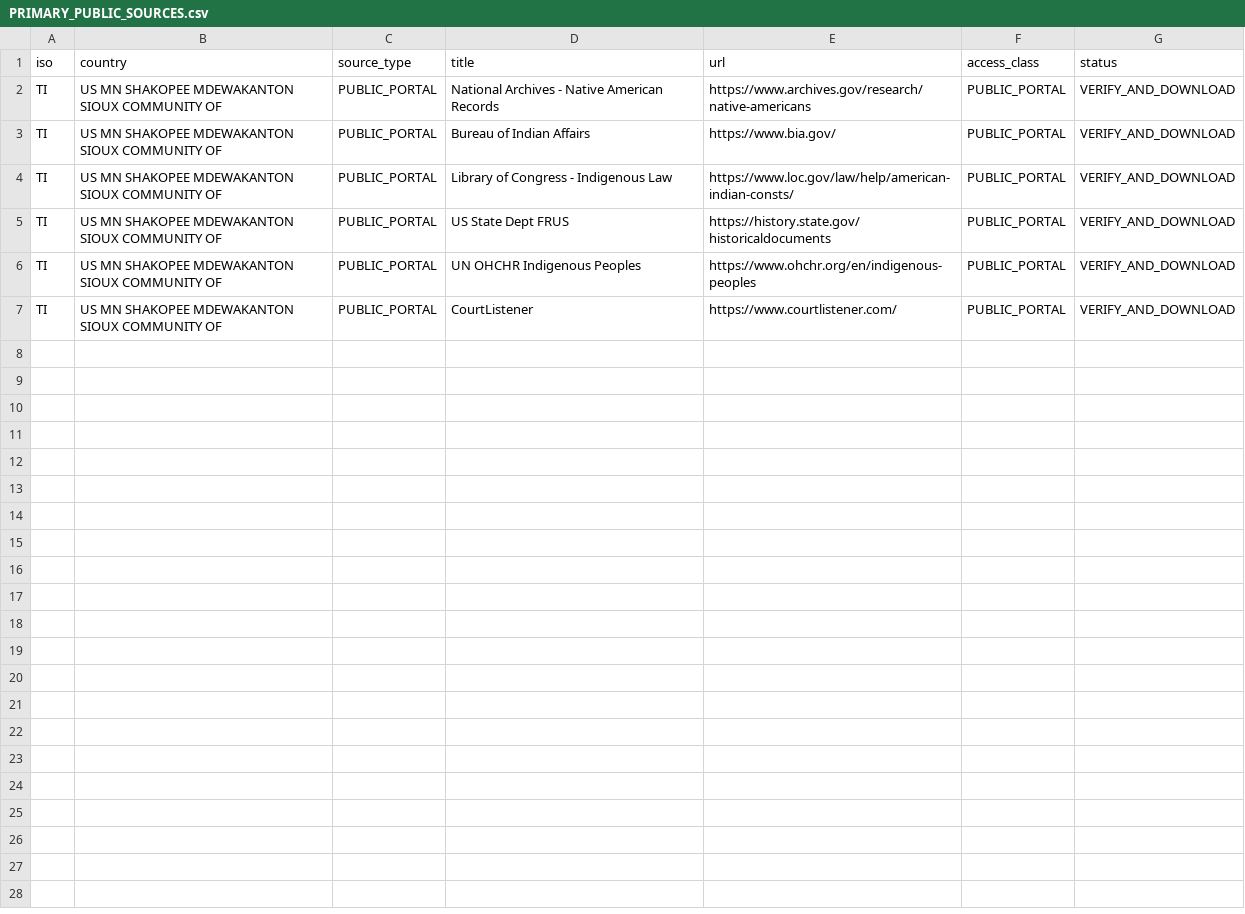
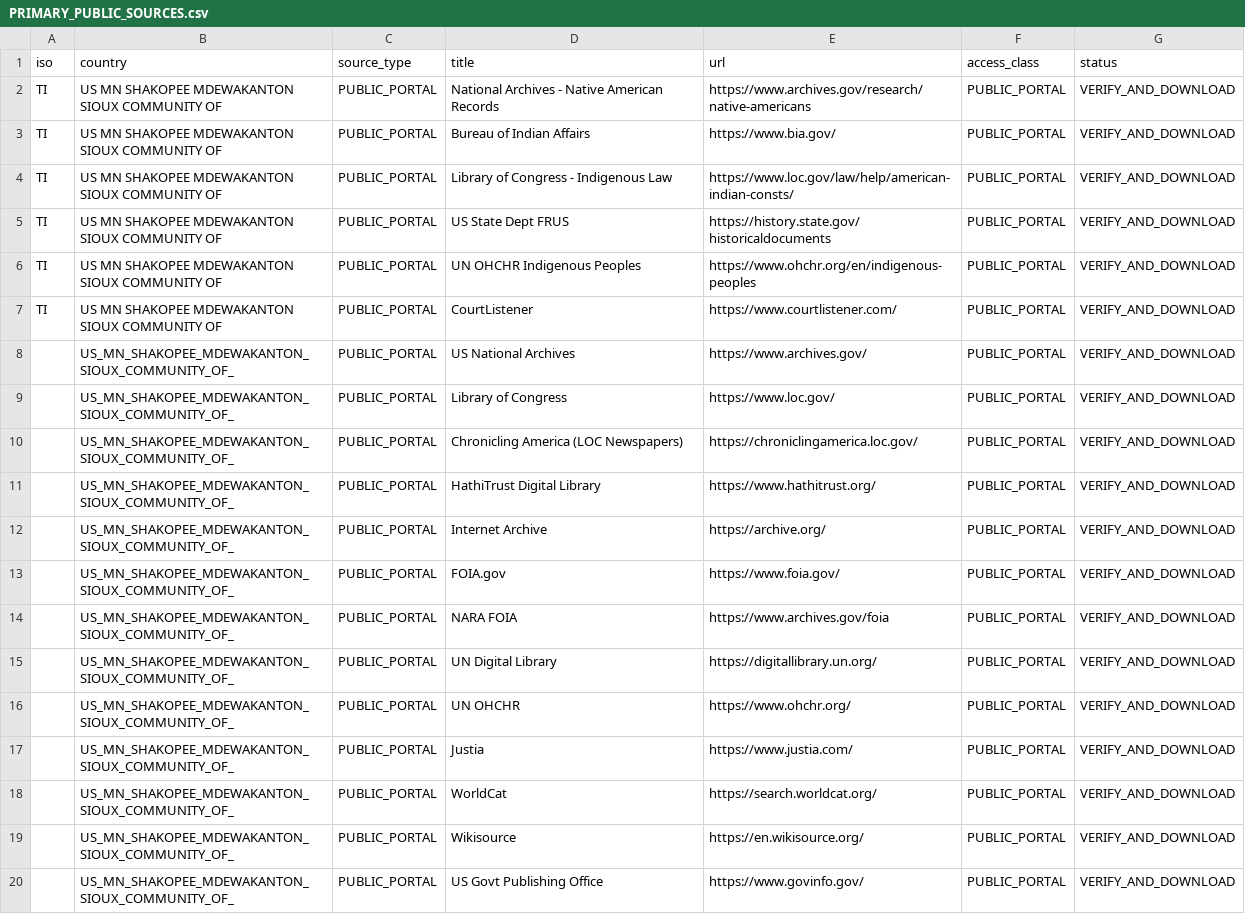
Before and after one commit to GlobalRestitutionAlliance/turtle-island-us-mn-shakopee-mdewakanton-sioux-community-of--master-litigation, a CSV file: 03_Evidentiary_Exhibits/PRIMARY_PUBLIC_SOURCES.csv, drawn as a sheet.

Commit message:
Expand primary public source registries (Batch 2)

```diff
--- a/03_Evidentiary_Exhibits/PRIMARY_PUBLIC_SOURCES.csv
+++ b/03_Evidentiary_Exhibits/PRIMARY_PUBLIC_SOURCES.csv
@@ -7 +7,14 @@ TI,US MN SHAKOPEE MDEWAKANTON SIOUX COMMUNITY OF,PUBLIC_PORTAL,UN OHCHR Indigeno
 TI,US MN SHAKOPEE MDEWAKANTON SIOUX COMMUNITY OF,PUBLIC_PORTAL,CourtListener,https://www.courtlistener.com/,PUBLIC_PORTAL,VERIFY_AND_DOWNLOAD
+,US_MN_SHAKOPEE_MDEWAKANTON_SIOUX_COMMUNITY_OF_,PUBLIC_PORTAL,US National Archives,https://www.archives.gov/,PUBLIC_PORTAL,VERIFY_AND_DOWNLOAD
+,US_MN_SHAKOPEE_MDEWAKANTON_SIOUX_COMMUNITY_OF_,PUBLIC_PORTAL,Library of Congress,https://www.loc.gov/,PUBLIC_PORTAL,VERIFY_AND_DOWNLOAD
+,US_MN_SHAKOPEE_MDEWAKANTON_SIOUX_COMMUNITY_OF_,PUBLIC_PORTAL,Chronicling America (LOC Newspapers),https://chroniclingamerica.loc.gov/,PUBLIC_PORTAL,VERIFY_AND_DOWNLOAD
+,US_MN_SHAKOPEE_MDEWAKANTON_SIOUX_COMMUNITY_OF_,PUBLIC_PORTAL,HathiTrust Digital Library,https://www.hathitrust.org/,PUBLIC_PORTAL,VERIFY_AND_DOWNLOAD
+,US_MN_SHAKOPEE_MDEWAKANTON_SIOUX_COMMUNITY_OF_,PUBLIC_PORTAL,Internet Archive,https://archive.org/,PUBLIC_PORTAL,VERIFY_AND_DOWNLOAD
+,US_MN_SHAKOPEE_MDEWAKANTON_SIOUX_COMMUNITY_OF_,PUBLIC_PORTAL,FOIA.gov,https://www.foia.gov/,PUBLIC_PORTAL,VERIFY_AND_DOWNLOAD
+,US_MN_SHAKOPEE_MDEWAKANTON_SIOUX_COMMUNITY_OF_,PUBLIC_PORTAL,NARA FOIA,https://www.archives.gov/foia,PUBLIC_PORTAL,VERIFY_AND_DOWNLOAD
+,US_MN_SHAKOPEE_MDEWAKANTON_SIOUX_COMMUNITY_OF_,PUBLIC_PORTAL,UN Digital Library,https://digitallibrary.un.org/,PUBLIC_PORTAL,VERIFY_AND_DOWNLOAD
+,US_MN_SHAKOPEE_MDEWAKANTON_SIOUX_COMMUNITY_OF_,PUBLIC_PORTAL,UN OHCHR,https://www.ohchr.org/,PUBLIC_PORTAL,VERIFY_AND_DOWNLOAD
+,US_MN_SHAKOPEE_MDEWAKANTON_SIOUX_COMMUNITY_OF_,PUBLIC_PORTAL,Justia,https://www.justia.com/,PUBLIC_PORTAL,VERIFY_AND_DOWNLOAD
+,US_MN_SHAKOPEE_MDEWAKANTON_SIOUX_COMMUNITY_OF_,PUBLIC_PORTAL,WorldCat,https://search.worldcat.org/,PUBLIC_PORTAL,VERIFY_AND_DOWNLOAD
+,US_MN_SHAKOPEE_MDEWAKANTON_SIOUX_COMMUNITY_OF_,PUBLIC_PORTAL,Wikisource,https://en.wikisource.org/,PUBLIC_PORTAL,VERIFY_AND_DOWNLOAD
+,US_MN_SHAKOPEE_MDEWAKANTON_SIOUX_COMMUNITY_OF_,PUBLIC_PORTAL,US Govt Publishing Office,https://www.govinfo.gov/,PUBLIC_PORTAL,VERIFY_AND_DOWNLOAD
```
Also changed, not shown: 2 other files.
